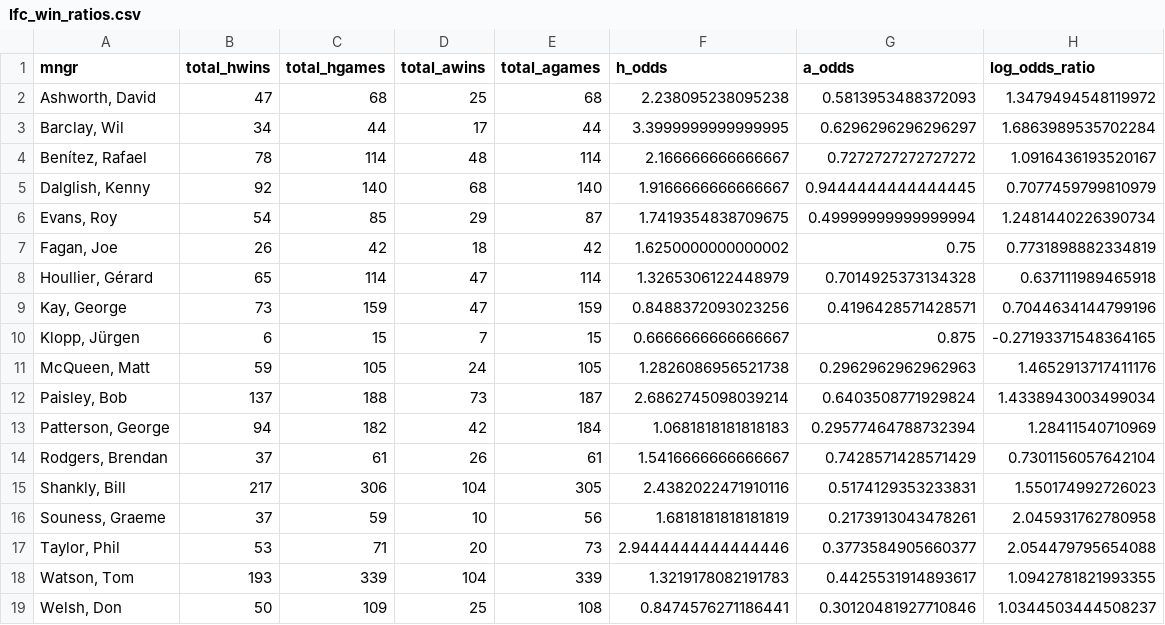
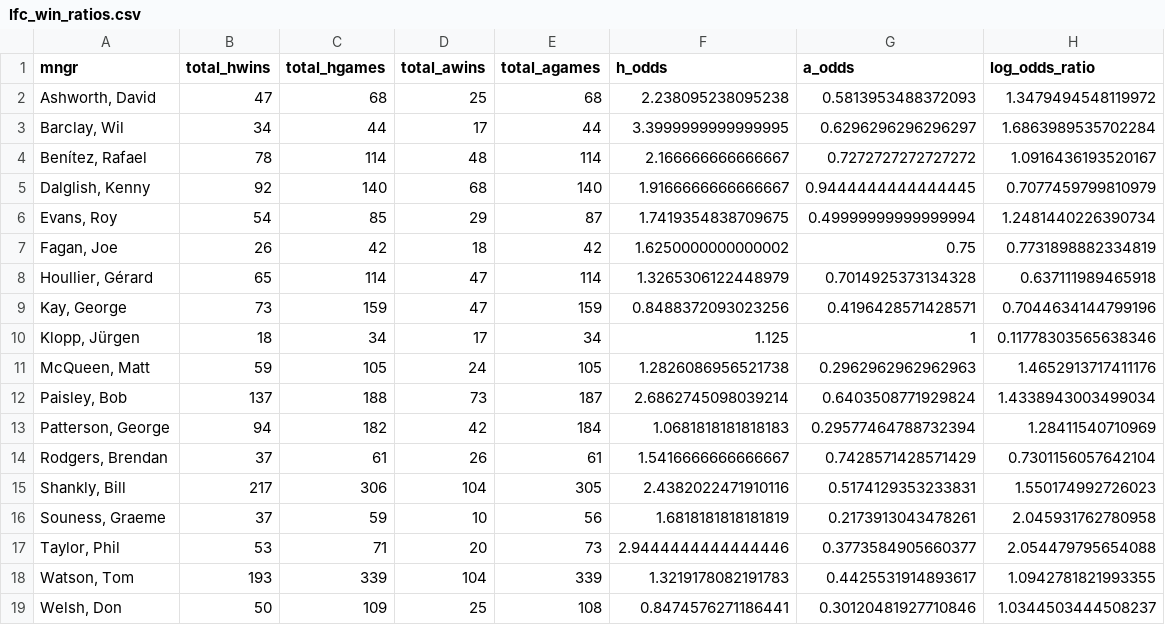
Before and after one commit to restrellado/liverpoolfc, a CSV file: output/lfc_win_ratios.csv, drawn as a sheet.

```diff
--- a/output/lfc_win_ratios.csv
+++ b/output/lfc_win_ratios.csv
@@ -9,3 +9,3 @@ mngr,total_hwins,total_hgames,total_awins,total_agames,h_odds,a_odds,log_odds_ra
 "Kay, George",73,159,47,159,0.8488372093023256,0.4196428571428571,0.7044634144799196
-"Klopp, Jürgen",6,15,7,15,0.6666666666666667,0.875,-0.27193371548364165
+"Klopp, Jürgen",18,34,17,34,1.125,1,0.11778303565638346
 "McQueen, Matt",59,105,24,105,1.2826086956521738,0.2962962962962963,1.4652913717411176
```
Also changed, not shown: output/lfc_manager_games.csv, 1 other file.
